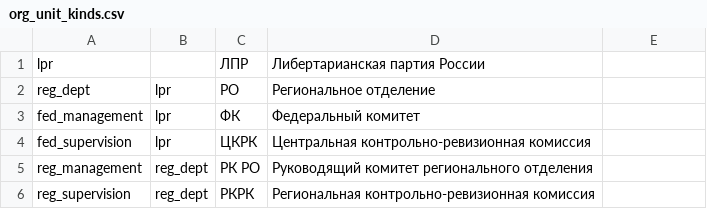
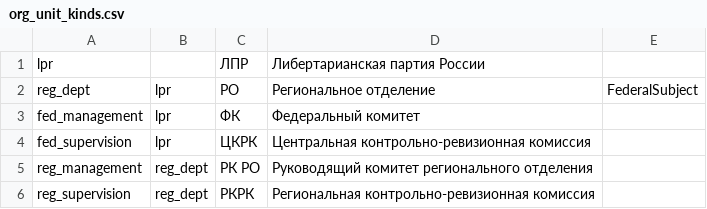
Before and after one commit to kotovalexarian/lpr-partynest, a CSV file: db/data/org_unit_kinds.csv, drawn as a sheet; the diff names each change by its address in the sheet, - before the commit and + after, or states it on an @@ line.

Commit message:
Add column OrgUnitKind#resource_type

```diff
--- a/db/data/org_unit_kinds.csv
+++ b/db/data/org_unit_kinds.csv
-E2: (empty)
+E2: FederalSubject
```
Also changed, not shown: 6 other files.
